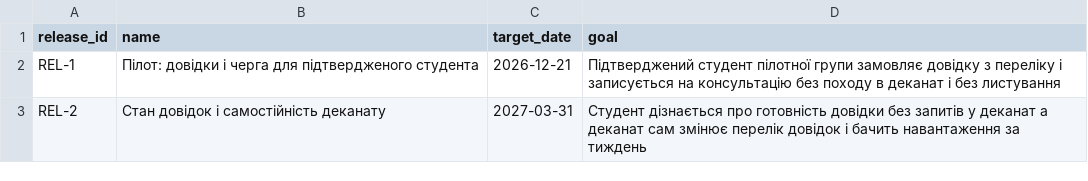
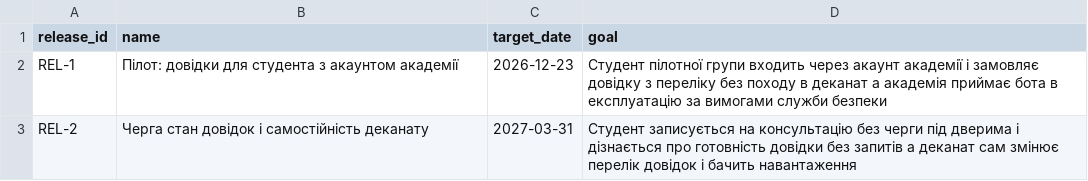
Before and after one commit to oleninbr/pm-2026-kn42-olenin, a CSV file: lr07_wbs/roadmap.csv, drawn as a sheet.

```diff
--- a/lr07_wbs/roadmap.csv
+++ b/lr07_wbs/roadmap.csv
@@ -1,3 +1,3 @@
 release_id,name,target_date,goal
-REL-1,Пілот: довідки і черга для підтвердженого студента,2026-12-21,Підтверджений студент пілотної групи замовляє довідку з переліку і записується на консультацію без походу в деканат і без листування
-REL-2,Стан довідок і самостійність деканату,2027-03-31,Студент дізнається про готовність довідки без запитів у деканат а деканат сам змінює перелік довідок і бачить навантаження за тиждень
+REL-1,Пілот: довідки для студента з акаунтом академії,2026-12-23,Студент пілотної групи входить через акаунт академії і замовляє довідку з переліку без походу в деканат а академія приймає бота в експлуатацію за вимогами служби безпеки
+REL-2,Черга стан довідок і самостійність деканату,2027-03-31,Студент записується на консультацію без черги під дверима і дізнається про готовність довідки без запитів а деканат сам змінює перелік довідок і бачить навантаження
```
Also changed, not shown: lr05_charter/stakeholders.csv, lr05_charter/success_criteria.csv, 11 other files.
